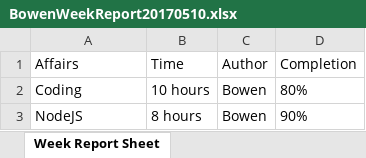
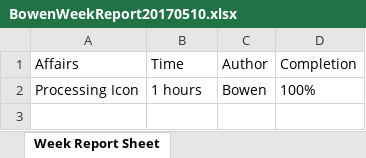
Before and after one commit to zbw322092/Week-Report-Example-Files-Repo, an Excel workbook: BowenWeekReport20170510.xlsx, sheet Week Report Sheet, drawn as a sheet; values as stored, in another font and other column widths than the file's, no borders; removed rows and columns are numbered as before the commit, all else as after; the diff names each change by its address in the sheet, - before the commit and + after, or states it on an @@ line.

Commit message:
Week Report

```diff
--- a/BowenWeekReport20170510.xlsx (sheet Week Report Sheet)
+++ b/BowenWeekReport20170510.xlsx (sheet Week Report Sheet)
-row 2: Coding | 10 hours | Bowen | 80%
-row 3: NodeJS | 8 hours | Bowen | 90%
+row 2: Processing Icon | 1 hours | Bowen | 100%
```
